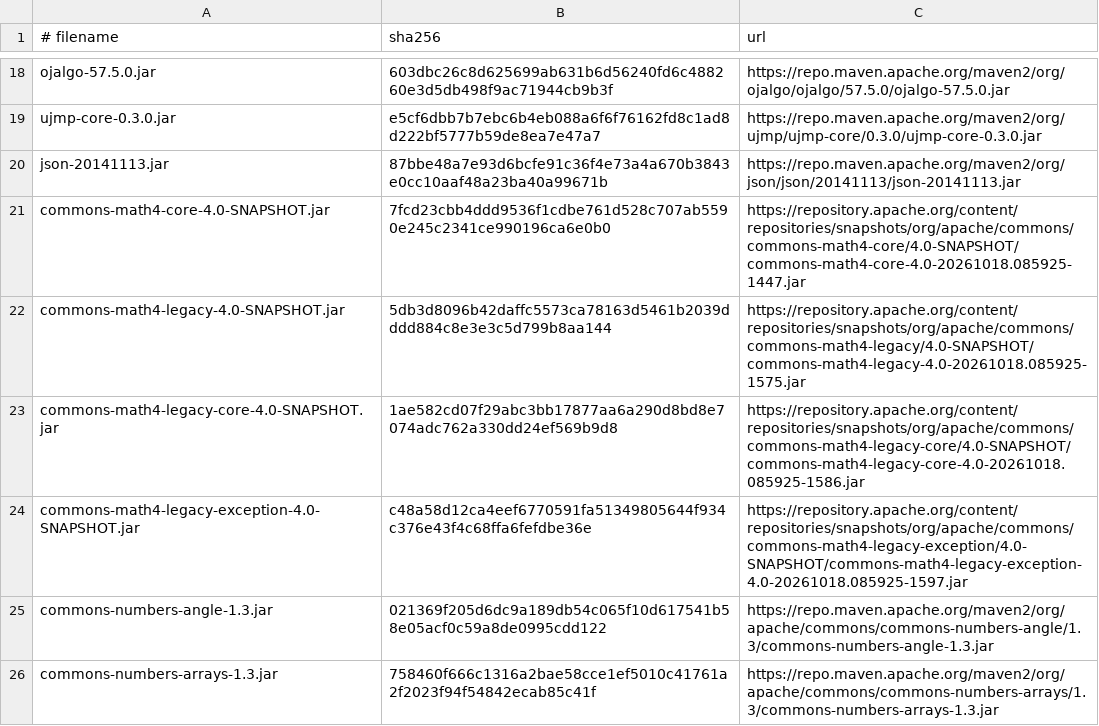
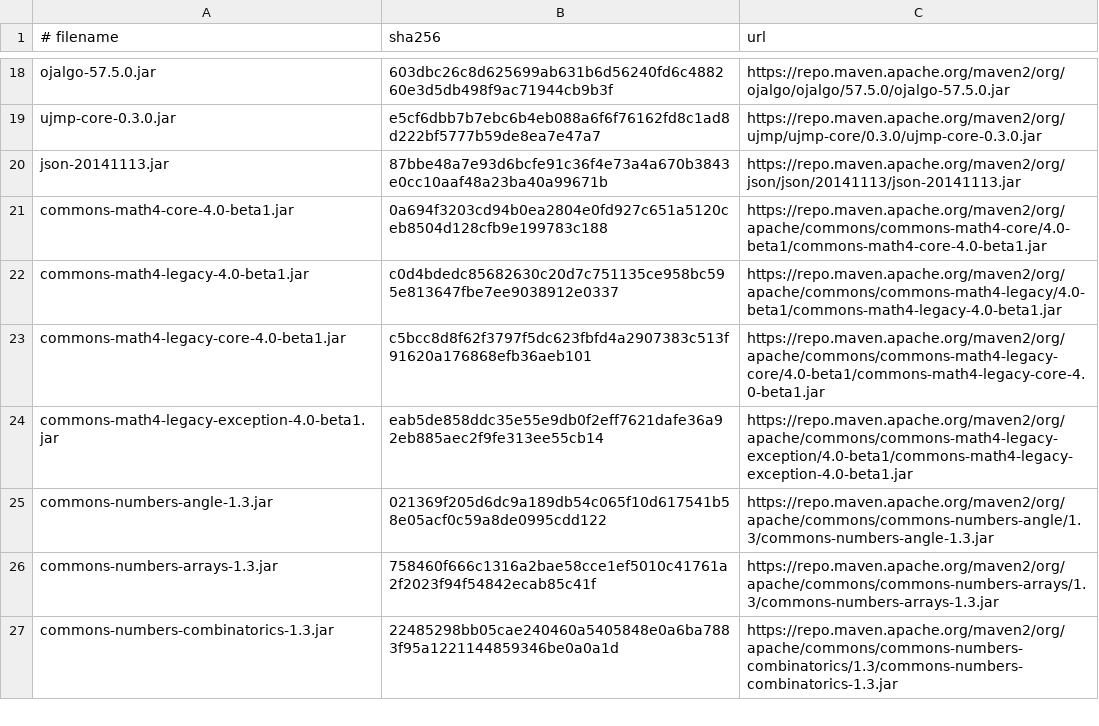
Before and after one commit to nmltd/nmdev-examples, a TSV file: benchmark/dependencies.lock.tsv, drawn as a sheet; only a part is shown, gaps mark what is left out; the shorter side is filled out with more unchanged rows; removed rows and columns are numbered as before the commit, all else as after; the diff names each change by its address in the sheet, - before the commit and + after, or states it on an @@ line.

Commit message:
Pin Commons benchmark dependencies to released 4.0-beta1 artifacts

```diff
--- a/benchmark/dependencies.lock.tsv
+++ b/benchmark/dependencies.lock.tsv
-row 21: commons-math4-core-4.0-SNAPSHOT.jar | 7fcd23cbb4ddd9536f1cdbe761d528c707ab5590e245c2341ce990196ca6e0b0 | https://repository.apache.org/content/repositories/snapshots/org/apache/commons/commons-math4-core/4.0-SNAPSHOT/commons-math4-core-4.0-20261018.085925-1447.jar
-row 22: commons-math4-legacy-4.0-SNAPSHOT.jar | 5db3d8096b42daffc5573ca78163d5461b2039dddd884c8e3e3c5d799b8aa144 | https://repository.apache.org/content/repositories/snapshots/org/apache/commons/commons-math4-legacy/4.0-SNAPSHOT/commons-math4-legacy-4.0-20261018.085925-1575.jar
-row 23: commons-math4-legacy-core-4.0-SNAPSHOT.jar | 1ae582cd07f29abc3bb17877aa6a290d8bd8e7074adc762a330dd24ef569b9d8 | https://repository.apache.org/content/repositories/snapshots/org/apache/commons/commons-math4-legacy-core/4.0-SNAPSHOT/commons-math4-legacy-core-4.0-20261018.085925-1586.jar
-row 24: commons-math4-legacy-exception-4.0-SNAPSHOT.jar | c48a58d12ca4eef6770591fa51349805644f934c376e43f4c68ffa6fefdbe36e | https://repository.apache.org/content/repositories/snapshots/org/apache/commons/commons-math4-legacy-exception/4.0-SNAPSHOT/commons-math4-legacy-exception-4.0-20261018.085925-1597.jar
+row 21: commons-math4-core-4.0-beta1.jar | 0a694f3203cd94b0ea2804e0fd927c651a5120ceb8504d128cfb9e199783c188 | https://repo.maven.apache.org/maven2/org/apache/commons/commons-math4-core/4.0-beta1/commons-math4-core-4.0-beta1.jar
+row 22: commons-math4-legacy-4.0-beta1.jar | c0d4bdedc85682630c20d7c751135ce958bc595e813647fbe7ee9038912e0337 | https://repo.maven.apache.org/maven2/org/apache/commons/commons-math4-legacy/4.0-beta1/commons-math4-legacy-4.0-beta1.jar
+row 23: commons-math4-legacy-core-4.0-beta1.jar | c5bcc8d8f62f3797f5dc623fbfd4a2907383c513f91620a176868efb36aeb101 | https://repo.maven.apache.org/maven2/org/apache/commons/commons-math4-legacy-core/4.0-beta1/commons-math4-legacy-core-4.0-beta1.jar
+row 24: commons-math4-legacy-exception-4.0-beta1.jar | eab5de858ddc35e55e9db0f2eff7621dafe36a92eb885aec2f9fe313ee55cb14 | https://repo.maven.apache.org/maven2/org/apache/commons/commons-math4-legacy-exception/4.0-beta1/commons-math4-legacy-exception-4.0-beta1.jar
```
Also changed, not shown: 3 other files.
